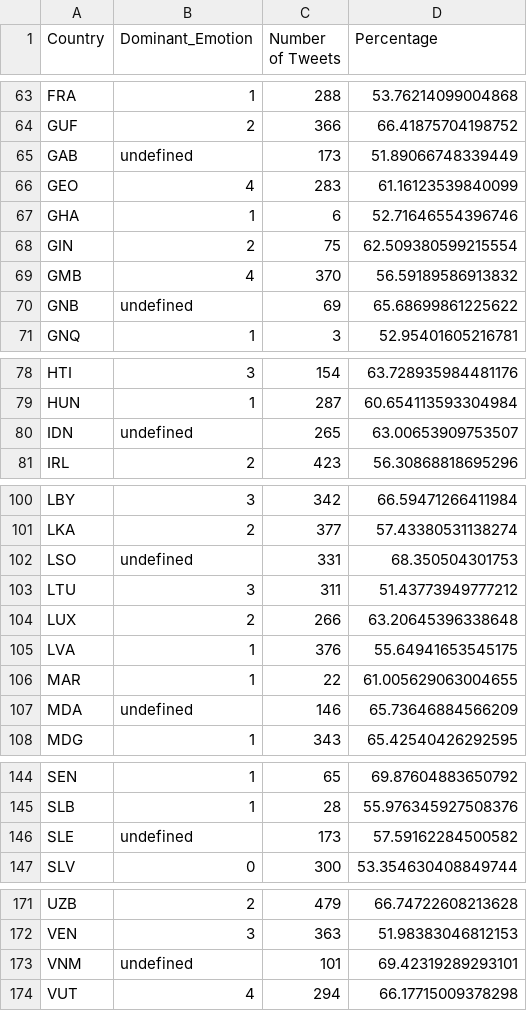
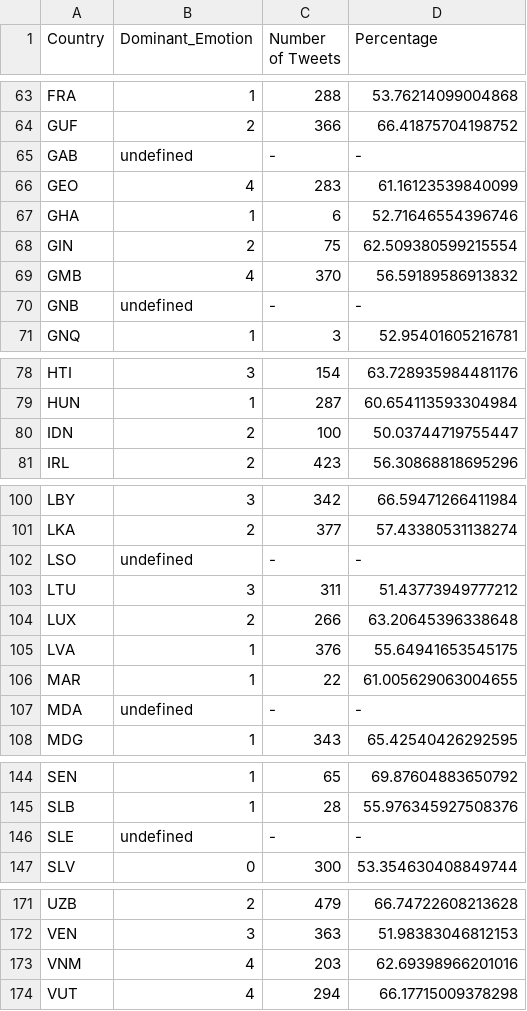
Before and after one commit to SidharthLanka/Twitter-Emotion-Analysis-COVID19, a CSV file: final_emotion.csv, drawn as a sheet; only a part is shown, gaps mark what is left out; the diff covers the shown part only.

```diff
--- a/final_emotion.csv
+++ b/final_emotion.csv
@@ -64,3 +64,3 @@ FRA,1,288,53.76214099004868
 GUF,2,366,66.41875704198752
-GAB,undefined,173,51.89066748339449
+GAB,undefined,-,-
 GEO,4,283,61.16123539840099
@@ -69,3 +69,3 @@ GIN,2,75,62.509380599215554
 GMB,4,370,56.59189586913832
-GNB,undefined,69,65.68699861225622
+GNB,undefined,-,-
 GNQ,1,3,52.95401605216781
@@ -79,3 +79,3 @@ HTI,3,154,63.728935984481176
 HUN,1,287,60.654113593304984
-IDN,undefined,265,63.00653909753507
+IDN,2,100,50.03744719755447
 IRL,2,423,56.30868818695296
@@ -101,3 +101,3 @@ LBY,3,342,66.59471266411984
 LKA,2,377,57.43380531138274
-LSO,undefined,331,68.350504301753
+LSO,undefined,-,-
 LTU,3,311,51.43773949777212
@@ -106,3 +106,3 @@ LVA,1,376,55.64941653545175
 MAR,1,22,61.005629063004655
-MDA,undefined,146,65.73646884566209
+MDA,undefined,-,-
 MDG,1,343,65.42540426292595
@@ -145,3 +145,3 @@ SEN,1,65,69.87604883650792
 SLB,1,28,55.976345927508376
-SLE,undefined,173,57.59162284500582
+SLE,undefined,-,-
 SLV,0,300,53.354630408849744
@@ -172,3 +172,3 @@ UZB,2,479,66.74722608213628
 VEN,3,363,51.98383046812153
-VNM,undefined,101,69.42319289293101
+VNM,4,203,62.69398966201016
 VUT,4,294,66.17715009378298
```
Also changed, not shown: 14 edited cells elsewhere in this file, 4 other files.
